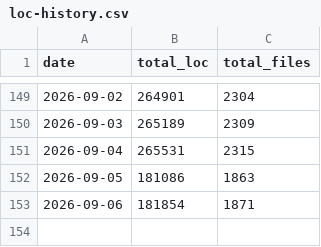
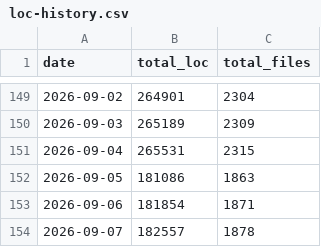
Before and after one commit to vkumar-dev/vkumar-dev, a CSV file: loc-data/loc-history.csv, drawn as a sheet; only a part is shown, gaps mark what is left out.

```diff
--- a/loc-data/loc-history.csv
+++ b/loc-data/loc-history.csv
@@ -153 +153,2 @@ date,total_loc,total_files
 2026-09-06,181854,1871
+2026-09-07,182557,1878
```
Also changed, not shown: docs/loc-history.csv, 2 other files.
